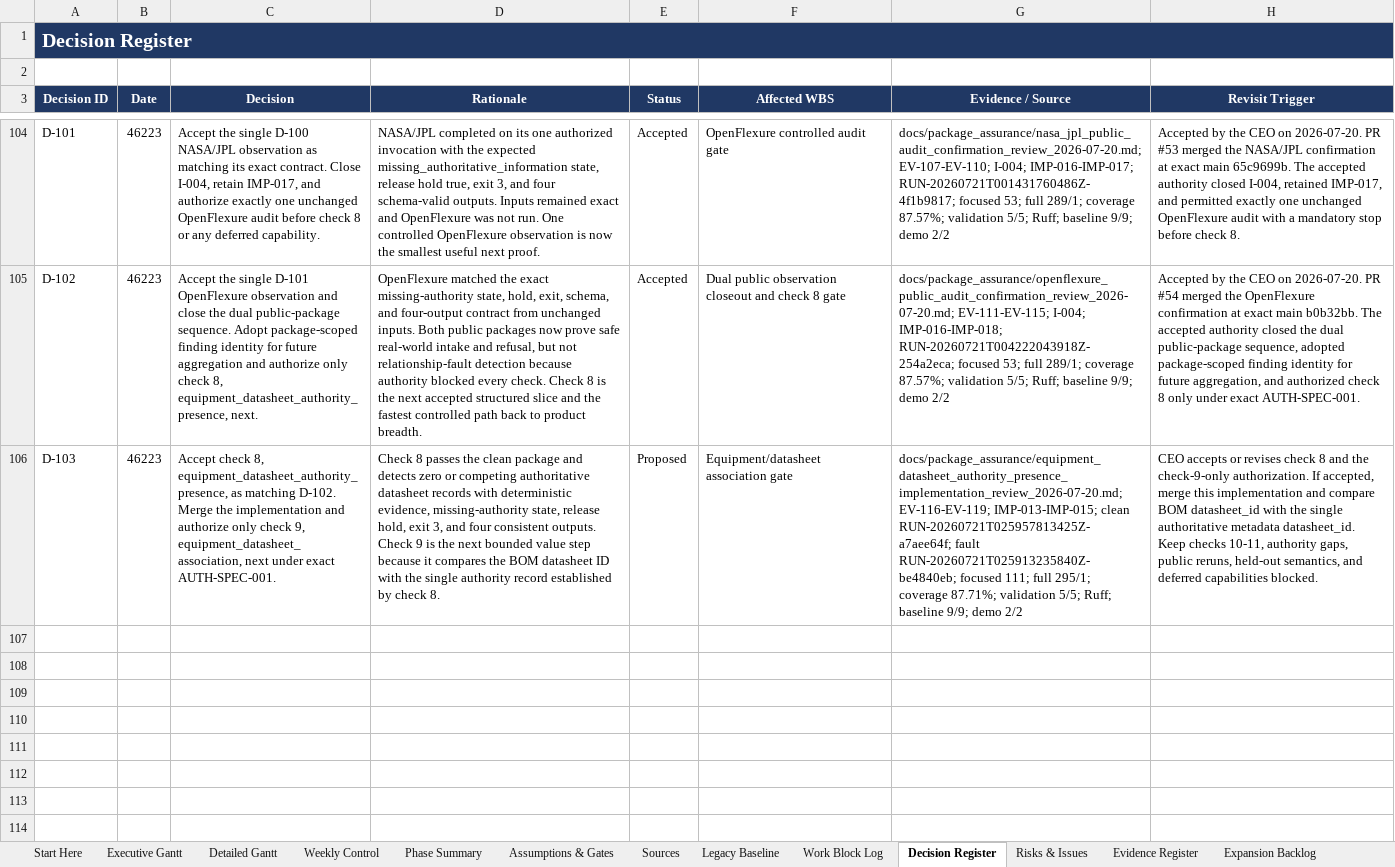
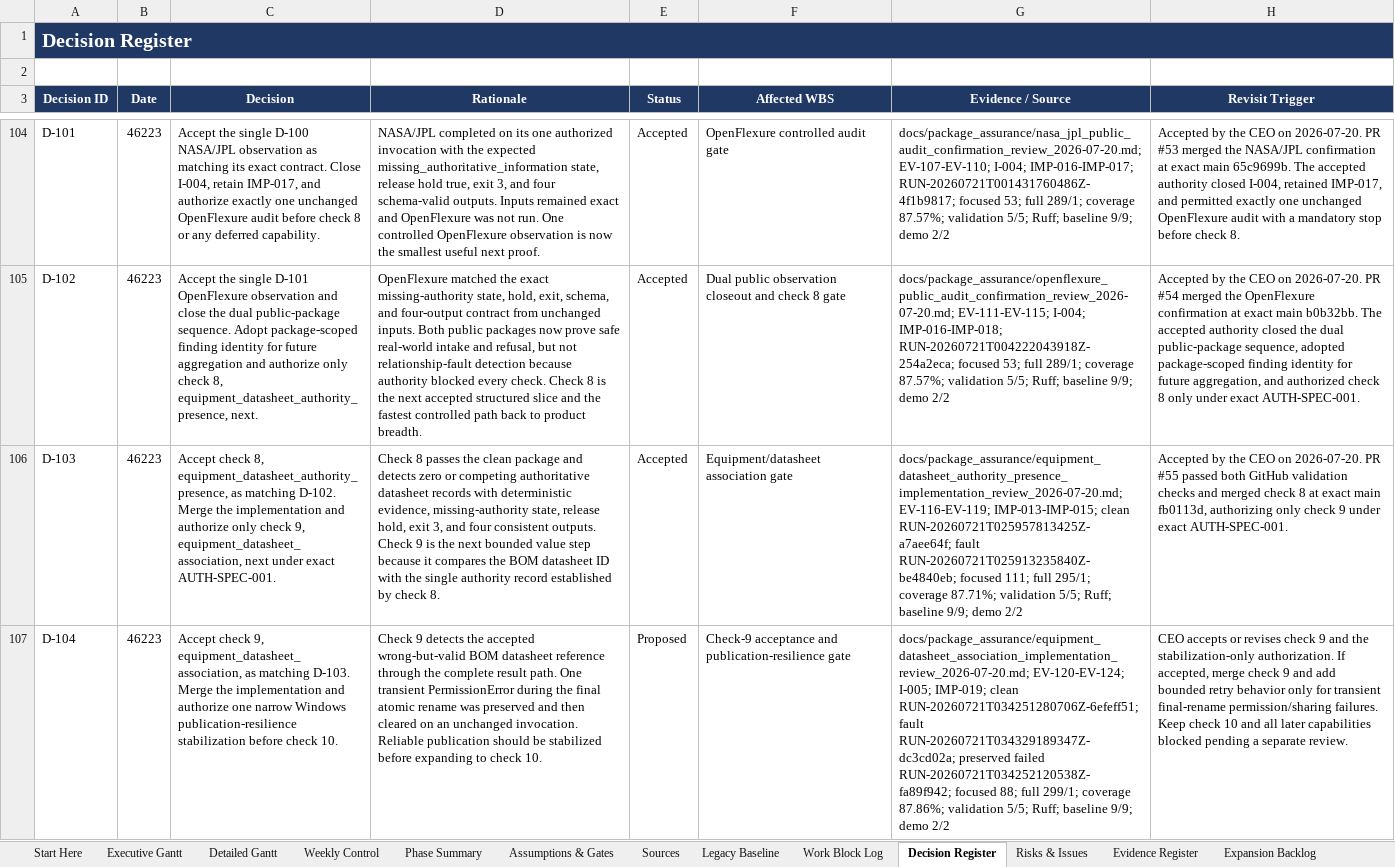
Before and after one commit to Jason-Jensen/mechanical-technical-document-evaluation-harness, an Excel workbook: gantt.xlsx, sheet Decision Register, drawn as a sheet; only a part is shown, gaps mark what is left out; values as stored, in another font and other column widths than the file's, no borders; the diff names each change by its address in the sheet, - before the commit and + after, or states it on an @@ line.

Commit message:
Implement equipment datasheet association

```diff
--- a/gantt.xlsx (sheet Decision Register)
+++ b/gantt.xlsx (sheet Decision Register)
-E106 (Status): Proposed
+E106 (Status): Accepted
-H106 (Revisit Trigger): CEO accepts or revises check 8 and the check-9-only authorization. If accepted, merge this implementation and compare BOM datasheet_id with the single authoritative metadata datasheet_id. Keep checks 10-11, authority gaps, public reruns, held-out semantics, and deferred capabilities blocked.
+H106 (Revisit Trigger): Accepted by the CEO on 2026-07-20. PR #55 passed both GitHub validation checks and merged check 8 at exact main fb0113d, authorizing only check 9 under exact AUTH-SPEC-001.
+row 107: D-104 | 46223 | Accept check 9, equipment_datasheet_association, as matching D-103. Merge the implementation and authorize one narrow Windows publication-resilience stabilization before check 10. | Check 9 detects the accepted wrong-but-valid BOM datasheet reference through the complete result path. One transient PermissionError during the final atomic rename was preserved and then cleared on an unchanged invocation. Reliable publication should be stabilized before expanding to check 10. | Proposed | Check-9 acceptance and publication-resilience gate | docs/package_assurance/equipment_datasheet_association_implementation_review_2026-07-20.md; EV-120-EV-124; I-005; IMP-019; clean RUN-20260721T034251280706Z-6efeff51; fault RUN-20260721T034329189347Z-dc3cd02a; preserved failed RUN-20260721T034252120538Z-fa89f942; focused 88; full 299/1; coverage 87.86%; validation 5/5; Ruff; baseline 9/9; demo 2/2 | CEO accepts or revises check 9 and the stabilization-only authorization. If accepted, merge check 9 and add bounded retry behavior only for transient final-rename permission/sharing failures. Keep check 10 and all later capabilities blocked pending a separate review.
```
Also changed, not shown: sheet Evidence Register, sheet Pilot Dashboard, sheet Risks & Issues, sheet Pilot Gantt, sheet AI Context, sheet Start Here, charts or pictures, 12 other files.
